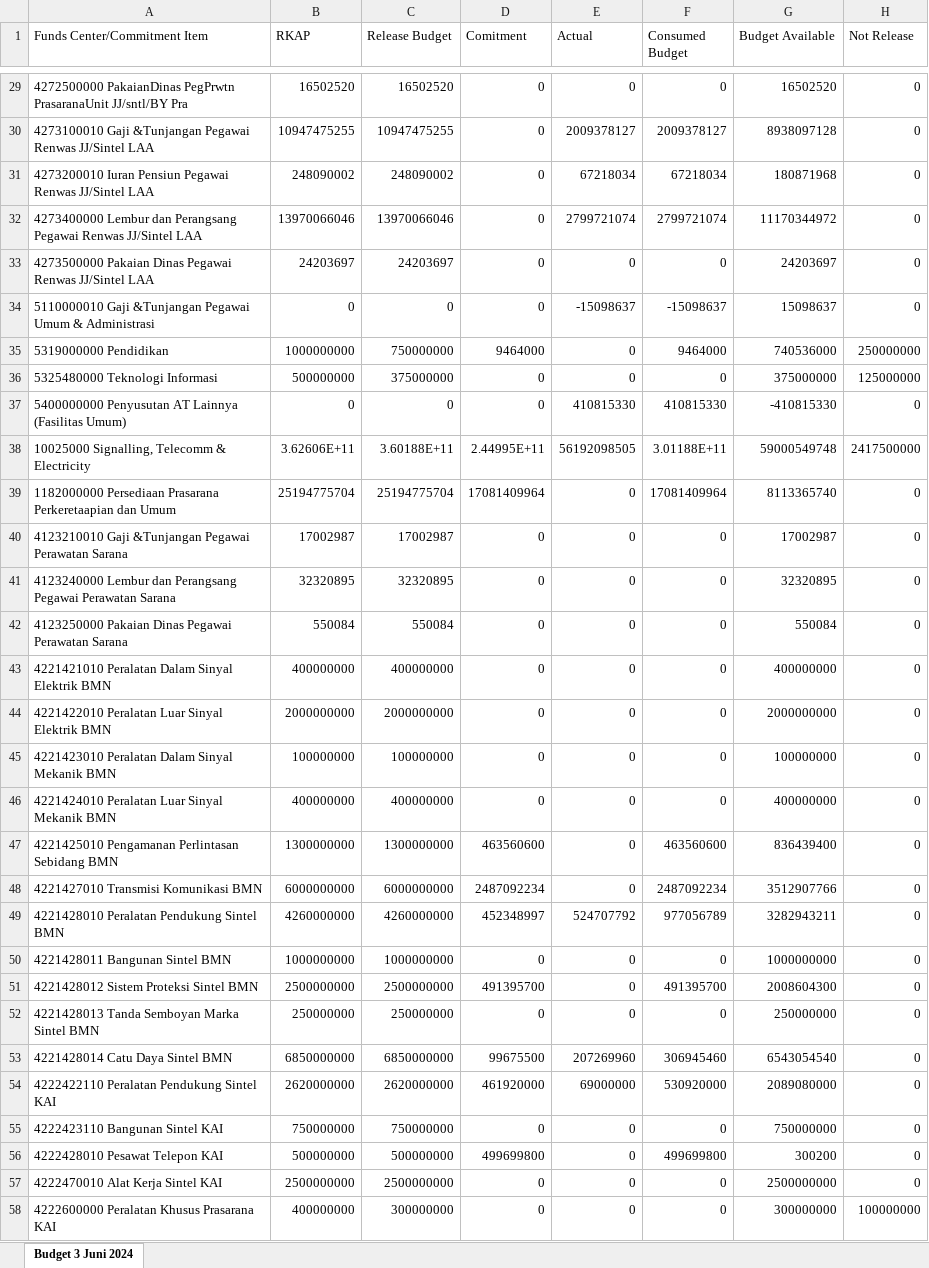
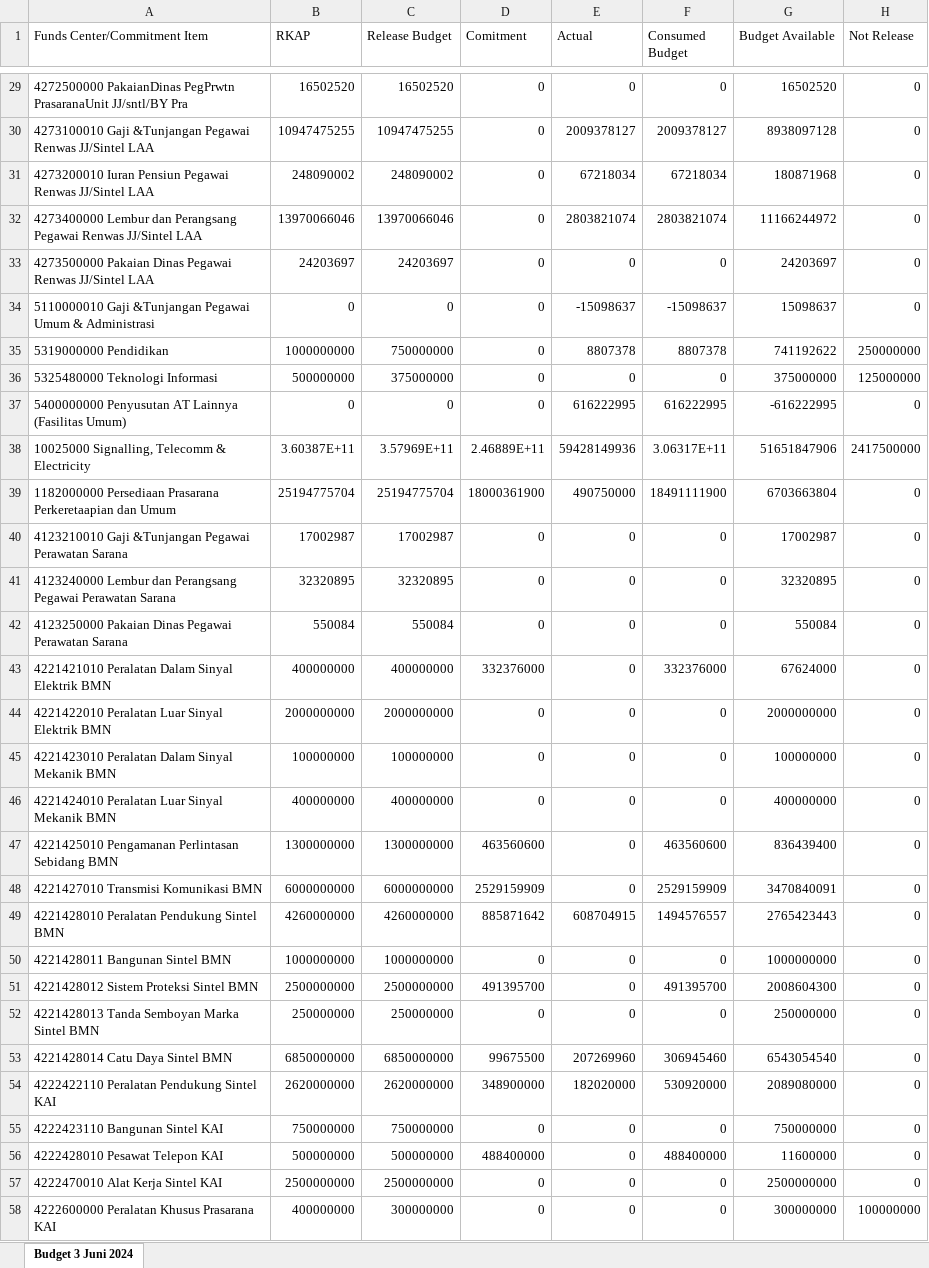
Before and after one commit to sanusizulfirmanlubis/mb52-data, an Excel workbook: data/rka.xlsx, sheet Budget 3 Juni 2024, drawn as a sheet; only a part is shown, gaps mark what is left out; values as stored, in another font and other column widths than the file's, no borders; removed rows and columns are numbered as before the commit, all else as after; the diff covers the shown part only; the diff names each change by its address in the sheet, - before the commit and + after, or states it on an @@ line.

```diff
--- a/data/rka.xlsx (sheet Budget 3 Juni 2024)
+++ b/data/rka.xlsx (sheet Budget 3 Juni 2024)
-E32 (Actual): 2799721074
+E32 (Actual): 2803821074
-F32 (Consumed Budget): 2799721074
+F32 (Consumed Budget): 2803821074
-G32 (Budget Available): 11170344972
+G32 (Budget Available): 11166244972
-D35 (Comitment): 9464000
+D35 (Comitment): 0
-E35 (Actual): 0
+E35 (Actual): 8807378
-F35 (Consumed Budget): 9464000
+F35 (Consumed Budget): 8807378
-G35 (Budget Available): 740536000
+G35 (Budget Available): 741192622
-E37 (Actual): 410815330
+E37 (Actual): 616222995
-F37 (Consumed Budget): 410815330
+F37 (Consumed Budget): 616222995
-G37 (Budget Available): -410815330
+G37 (Budget Available): -616222995
-row 38: 10025000 Signalling, Telecomm & Electricity | 3.62606E+11 | 3.60188E+11 | 2.44995E+11 | 56192098505 | 3.01188E+11 | 59000549748 | 2417500000
+row 38: 10025000 Signalling, Telecomm & Electricity | 3.60387E+11 | 3.57969E+11 | 2.46889E+11 | 59428149936 | 3.06317E+11 | 51651847906 | 2417500000
-D39 (Comitment): 17081409964
+D39 (Comitment): 18000361900
-E39 (Actual): 0
+E39 (Actual): 490750000
-F39 (Consumed Budget): 17081409964
+F39 (Consumed Budget): 18491111900
-G39 (Budget Available): 8113365740
+G39 (Budget Available): 6703663804
-D43 (Comitment): 0
+D43 (Comitment): 332376000
-F43 (Consumed Budget): 0
+F43 (Consumed Budget): 332376000
-G43 (Budget Available): 400000000
+G43 (Budget Available): 67624000
-D48 (Comitment): 2487092234
+D48 (Comitment): 2529159909
-F48 (Consumed Budget): 2487092234
+F48 (Consumed Budget): 2529159909
-G48 (Budget Available): 3512907766
+G48 (Budget Available): 3470840091
-D49 (Comitment): 452348997
+D49 (Comitment): 885871642
-E49 (Actual): 524707792
+E49 (Actual): 608704915
-F49 (Consumed Budget): 977056789
+F49 (Consumed Budget): 1494576557
-G49 (Budget Available): 3282943211
+G49 (Budget Available): 2765423443
-D54 (Comitment): 461920000
+D54 (Comitment): 348900000
-E54 (Actual): 69000000
+E54 (Actual): 182020000
-D56 (Comitment): 499699800
+D56 (Comitment): 488400000
-F56 (Consumed Budget): 499699800
+F56 (Consumed Budget): 488400000
-G56 (Budget Available): 300200
+G56 (Budget Available): 11600000
```
Also changed, not shown: 21 added rows, 20 removed rows and 782 edited cells elsewhere in this sheet.
